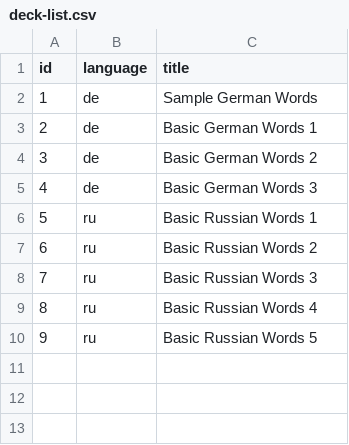
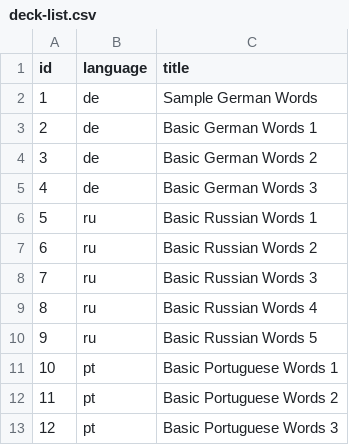
Before and after one commit to royisy/trilingo, a CSV file: public/deck-list.csv, drawn as a sheet; the diff names each change by its address in the sheet, - before the commit and + after, or states it on an @@ line.

Commit message:
add Basic Portuguese Words

```diff
--- a/public/deck-list.csv
+++ b/public/deck-list.csv
+row 11: 10 | pt | Basic Portuguese Words 1
+row 12: 11 | pt | Basic Portuguese Words 2
+row 13: 12 | pt | Basic Portuguese Words 3
```
Also changed, not shown: 2 other files.
